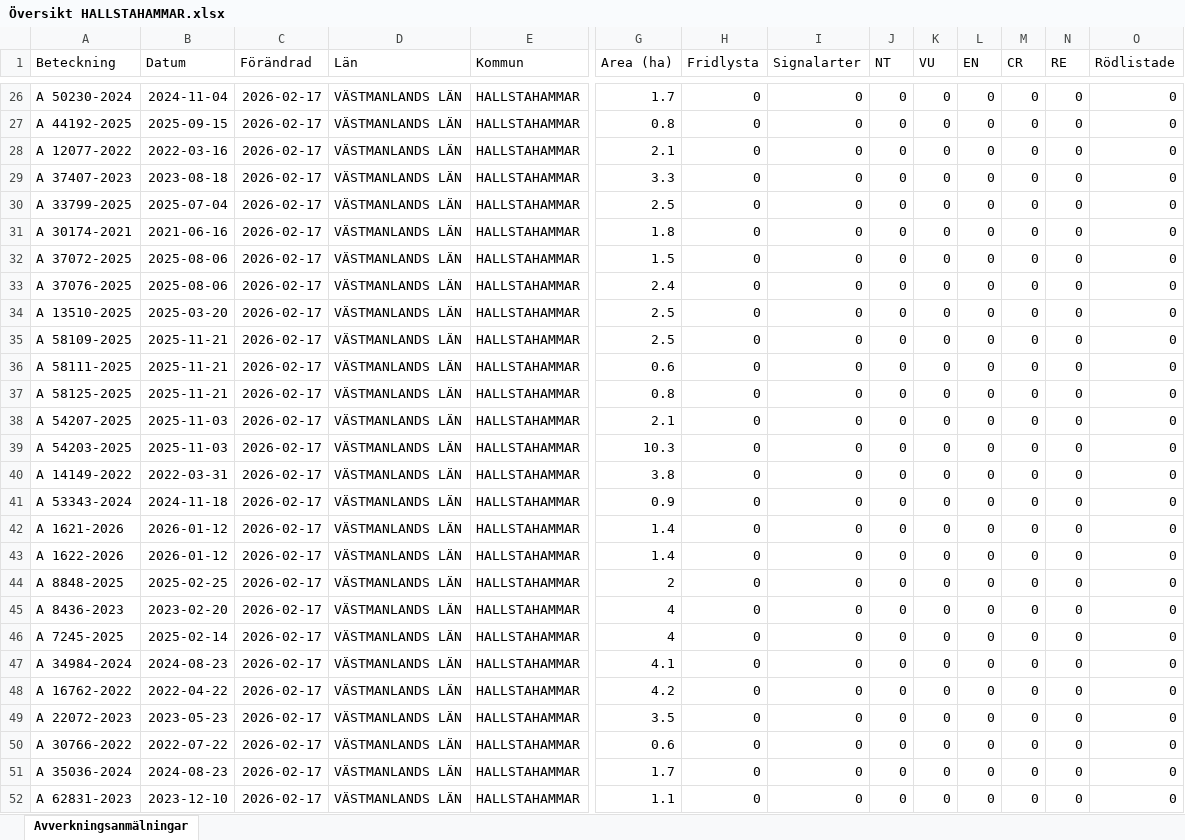
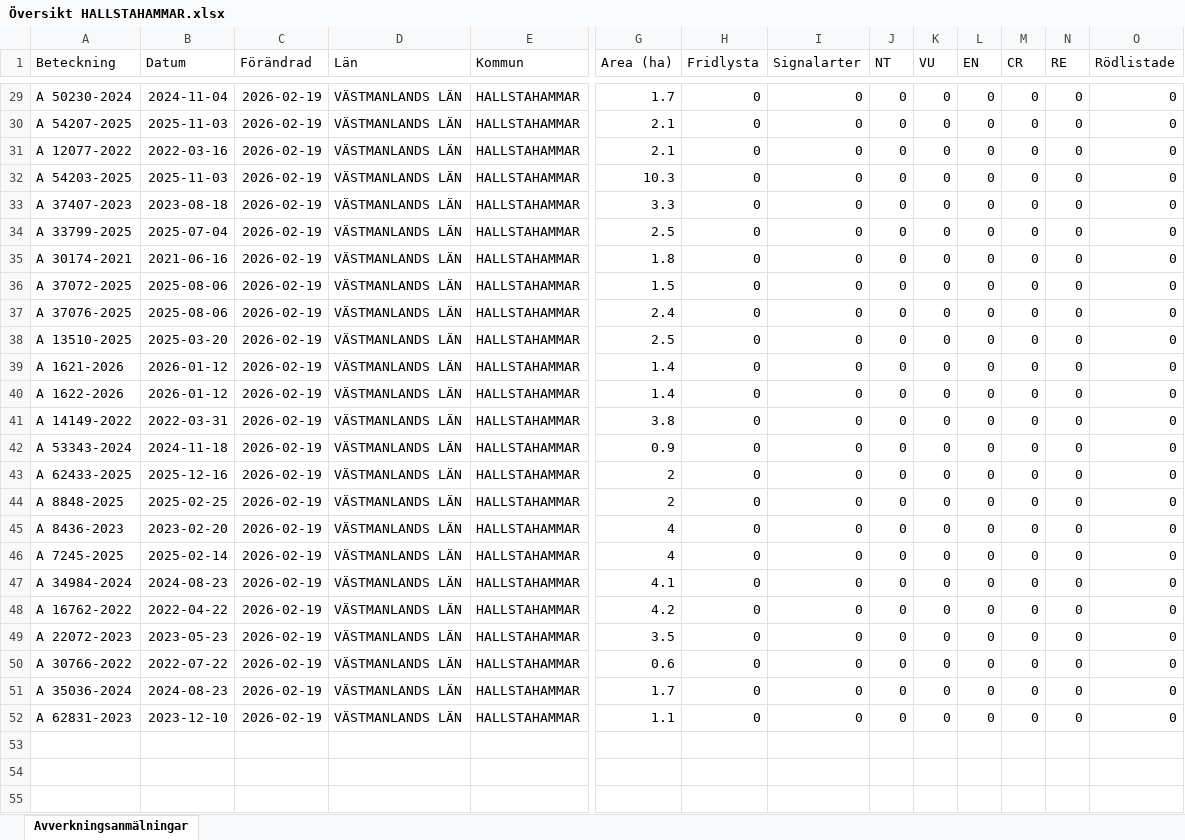
Before and after one commit to klasma/Logging_1961, an Excel workbook: Översikt HALLSTAHAMMAR.xlsx, sheet Avverkningsanmälningar, drawn as a sheet; only a part is shown, gaps mark what is left out; values as stored, in another font and other column widths than the file's, no borders; removed rows and columns are numbered as before the commit, all else as after; rows hold the shown columns only; the diff covers the shown part only; the diff names each change by its address in the sheet, - before the commit and + after, or states it on an @@ line.

```diff
--- a/Översikt HALLSTAHAMMAR.xlsx (sheet Avverkningsanmälningar)
+++ b/Översikt HALLSTAHAMMAR.xlsx (sheet Avverkningsanmälningar)
-C29:C31 (Förändrad): 2026-02-17
+C29:C31 (Förändrad): 2026-02-19
-A30 (Beteckning): A 44192-2025
+A30 (Beteckning): A 54207-2025
-B30 (Datum): 2025-09-15
+B30 (Datum): 2025-11-03
-G30 (Area (ha)): 0.8
+G30 (Area (ha)): 2.1
+row 32: A 54203-2025 | 2025-11-03 | 2026-02-19 | VÄSTMANLANDS LÄN | HALLSTAHAMMAR | 10.3 | 0 | 0 | 0 | 0 | 0 | 0 | 0 | 0
-C33:C38 (Förändrad): 2026-02-17
+C33:C38 (Förändrad): 2026-02-19
-row 35: A 58109-2025 | 2025-11-21 | 2026-02-17 | VÄSTMANLANDS LÄN | HALLSTAHAMMAR | 2.5 | 0 | 0 | 0 | 0 | 0 | 0 | 0 | 0
-A39 (Beteckning): A 58111-2025
+A39 (Beteckning): A 1621-2026
-B39:B40 (Datum): 2025-11-21
+B39:B40 (Datum): 2026-01-12
-C39:C40 (Förändrad): 2026-02-17
+C39:C40 (Förändrad): 2026-02-19
-G39 (Area (ha)): 0.6
+G39 (Area (ha)): 1.4
-A40 (Beteckning): A 58125-2025
+A40 (Beteckning): A 1622-2026
-G40 (Area (ha)): 0.8
+G40 (Area (ha)): 1.4
-row 38: A 54207-2025 | 2025-11-03 | 2026-02-17 | VÄSTMANLANDS LÄN | HALLSTAHAMMAR | 2.1 | 0 | 0 | 0 | 0 | 0 | 0 | 0 | 0
-row 39: A 54203-2025 | 2025-11-03 | 2026-02-17 | VÄSTMANLANDS LÄN | HALLSTAHAMMAR | 10.3 | 0 | 0 | 0 | 0 | 0 | 0 | 0 | 0
-C41:C43 (Förändrad): 2026-02-17
+C41:C43 (Förändrad): 2026-02-19
-A43 (Beteckning): A 1621-2026
+A43 (Beteckning): A 62433-2025
-B43 (Datum): 2026-01-12
+B43 (Datum): 2025-12-16
-G43 (Area (ha)): 1.4
+G43 (Area (ha)): 2
-row 43: A 1622-2026 | 2026-01-12 | 2026-02-17 | VÄSTMANLANDS LÄN | HALLSTAHAMMAR | 1.4 | 0 | 0 | 0 | 0 | 0 | 0 | 0 | 0
-C44:C52 (Förändrad): 2026-02-17
+C44:C52 (Förändrad): 2026-02-19
```
Also changed, not shown: 5 added rows, 2 removed rows and 28 edited cells elsewhere in this sheet, artfynd/A 56759-2025 artfynd.xlsx, 6 other files.
